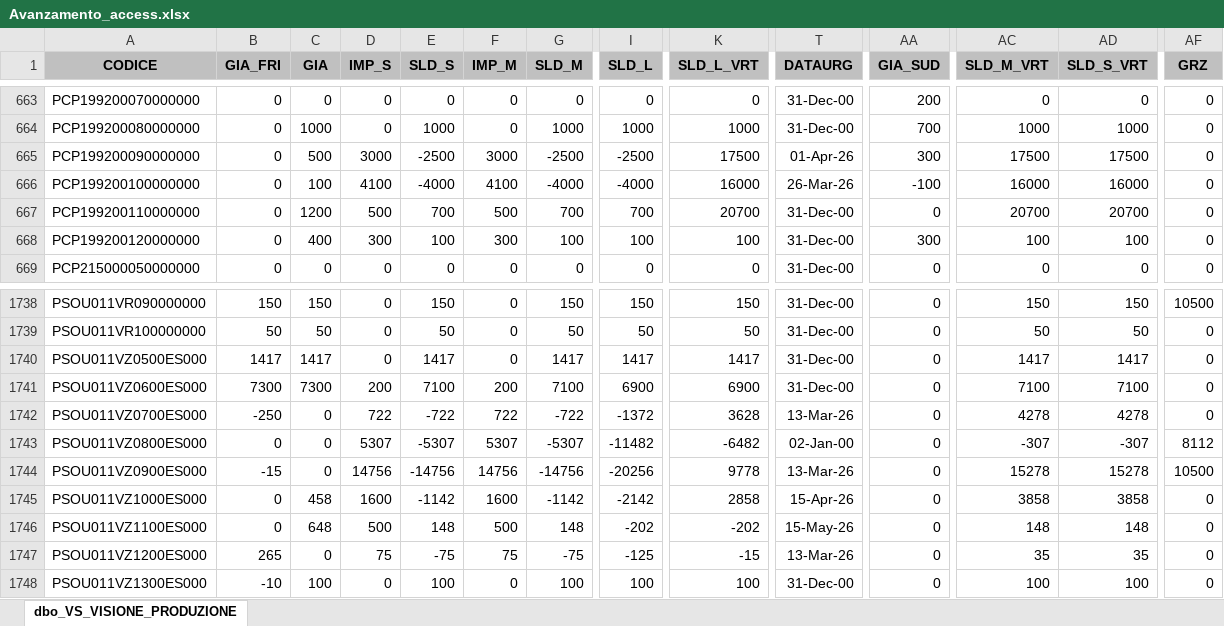
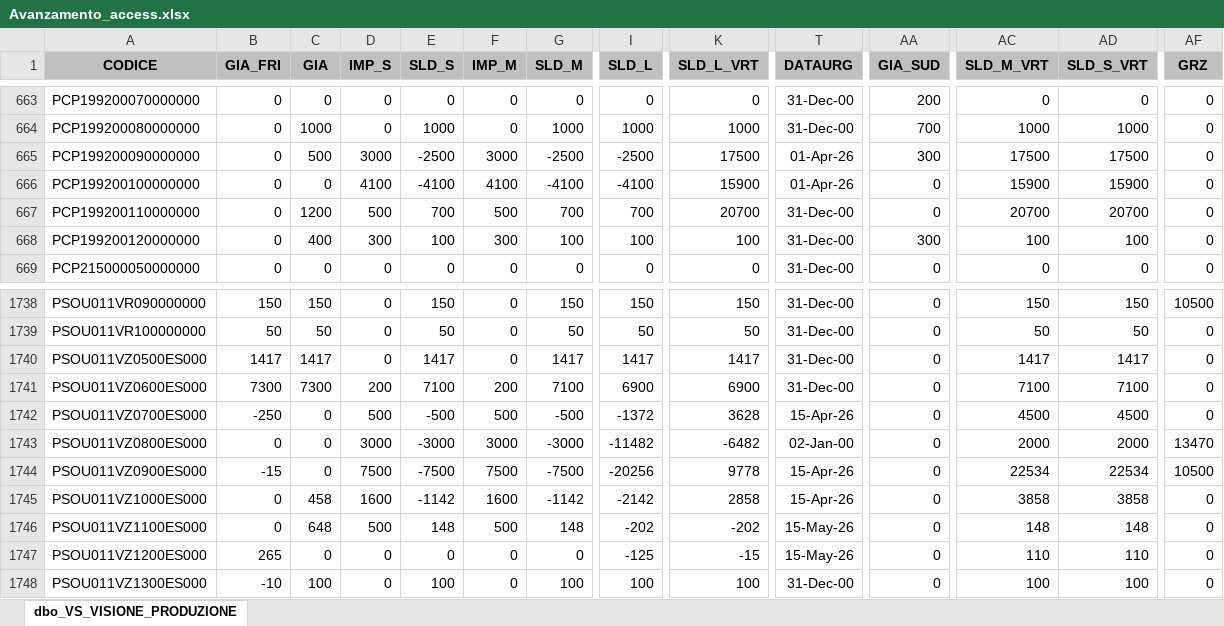
Before and after one commit to denis-safit/SAFiT, an Excel workbook: Avanzamento_access.xlsx, sheet dbo_VS_VISIONE_PRODUZIONE, drawn as a sheet; only a part is shown, gaps mark what is left out; values as stored, in another font and other column widths than the file's, no borders; the diff covers the shown part only; the diff names each change by its address in the sheet, - before the commit and + after, or states it on an @@ line.

```diff
--- a/Avanzamento_access.xlsx (sheet dbo_VS_VISIONE_PRODUZIONE)
+++ b/Avanzamento_access.xlsx (sheet dbo_VS_VISIONE_PRODUZIONE)
-C666 (GIA): 100
+C666 (GIA): 0
-E666 (SLD_S): -4000
+E666 (SLD_S): -4100
-G666 (SLD_M): -4000
+G666 (SLD_M): -4100
-I666 (SLD_L): -4000
+I666 (SLD_L): -4100
-K666 (SLD_L_VRT): 16000
+K666 (SLD_L_VRT): 15900
-T666 (DATAURG): 26-Mar-26
+T666 (DATAURG): 01-Apr-26
-AA666 (GIA_SUD): -100
+AA666 (GIA_SUD): 0
-AC666 (SLD_M_VRT): 16000
+AC666 (SLD_M_VRT): 15900
-AD666 (SLD_S_VRT): 16000
+AD666 (SLD_S_VRT): 15900
-D1742 (IMP_S): 722
+D1742 (IMP_S): 500
-E1742 (SLD_S): -722
+E1742 (SLD_S): -500
-F1742 (IMP_M): 722
+F1742 (IMP_M): 500
-G1742 (SLD_M): -722
+G1742 (SLD_M): -500
-T1742 (DATAURG): 13-Mar-26
+T1742 (DATAURG): 15-Apr-26
-AC1742 (SLD_M_VRT): 4278
+AC1742 (SLD_M_VRT): 4500
-AD1742 (SLD_S_VRT): 4278
+AD1742 (SLD_S_VRT): 4500
-D1743 (IMP_S): 5307
+D1743 (IMP_S): 3000
-E1743 (SLD_S): -5307
+E1743 (SLD_S): -3000
-F1743 (IMP_M): 5307
+F1743 (IMP_M): 3000
-G1743 (SLD_M): -5307
+G1743 (SLD_M): -3000
-AC1743 (SLD_M_VRT): -307
+AC1743 (SLD_M_VRT): 2000
-AD1743 (SLD_S_VRT): -307
+AD1743 (SLD_S_VRT): 2000
-AF1743 (GRZ): 8112
+AF1743 (GRZ): 13470
-D1744 (IMP_S): 14756
+D1744 (IMP_S): 7500
-E1744 (SLD_S): -14756
+E1744 (SLD_S): -7500
-F1744 (IMP_M): 14756
+F1744 (IMP_M): 7500
-G1744 (SLD_M): -14756
+G1744 (SLD_M): -7500
-T1744 (DATAURG): 13-Mar-26
+T1744 (DATAURG): 15-Apr-26
-AC1744 (SLD_M_VRT): 15278
+AC1744 (SLD_M_VRT): 22534
-AD1744 (SLD_S_VRT): 15278
+AD1744 (SLD_S_VRT): 22534
-D1747 (IMP_S): 75
+D1747 (IMP_S): 0
-E1747 (SLD_S): -75
+E1747 (SLD_S): 0
-F1747 (IMP_M): 75
+F1747 (IMP_M): 0
-G1747 (SLD_M): -75
+G1747 (SLD_M): 0
-T1747 (DATAURG): 13-Mar-26
+T1747 (DATAURG): 15-May-26
-AC1747 (SLD_M_VRT): 35
+AC1747 (SLD_M_VRT): 110
-AD1747 (SLD_S_VRT): 35
+AD1747 (SLD_S_VRT): 110
```
Also changed, not shown: 303 edited cells elsewhere in this sheet, righe_Ordini_ARCA.xlsx, 1 other file.
